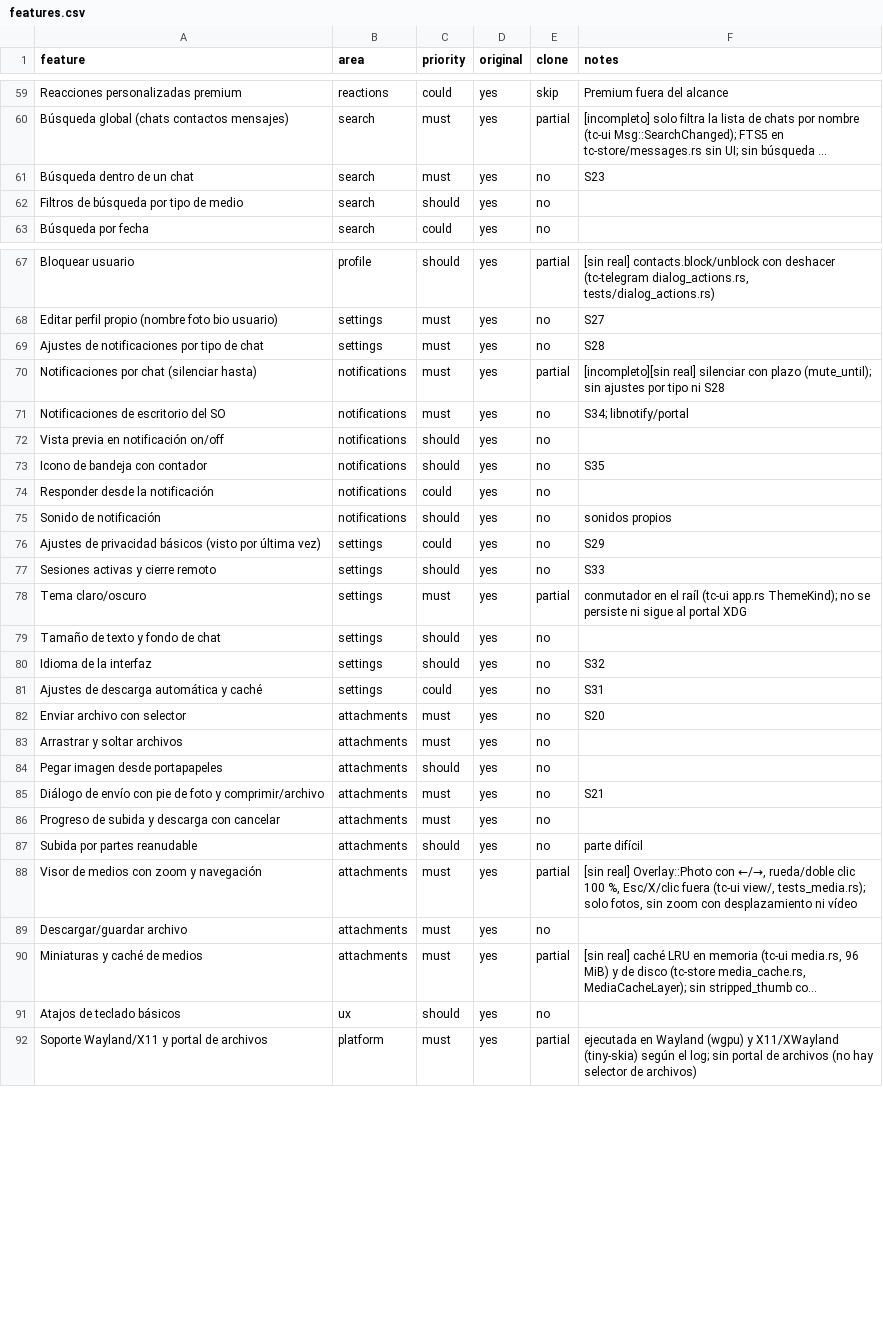
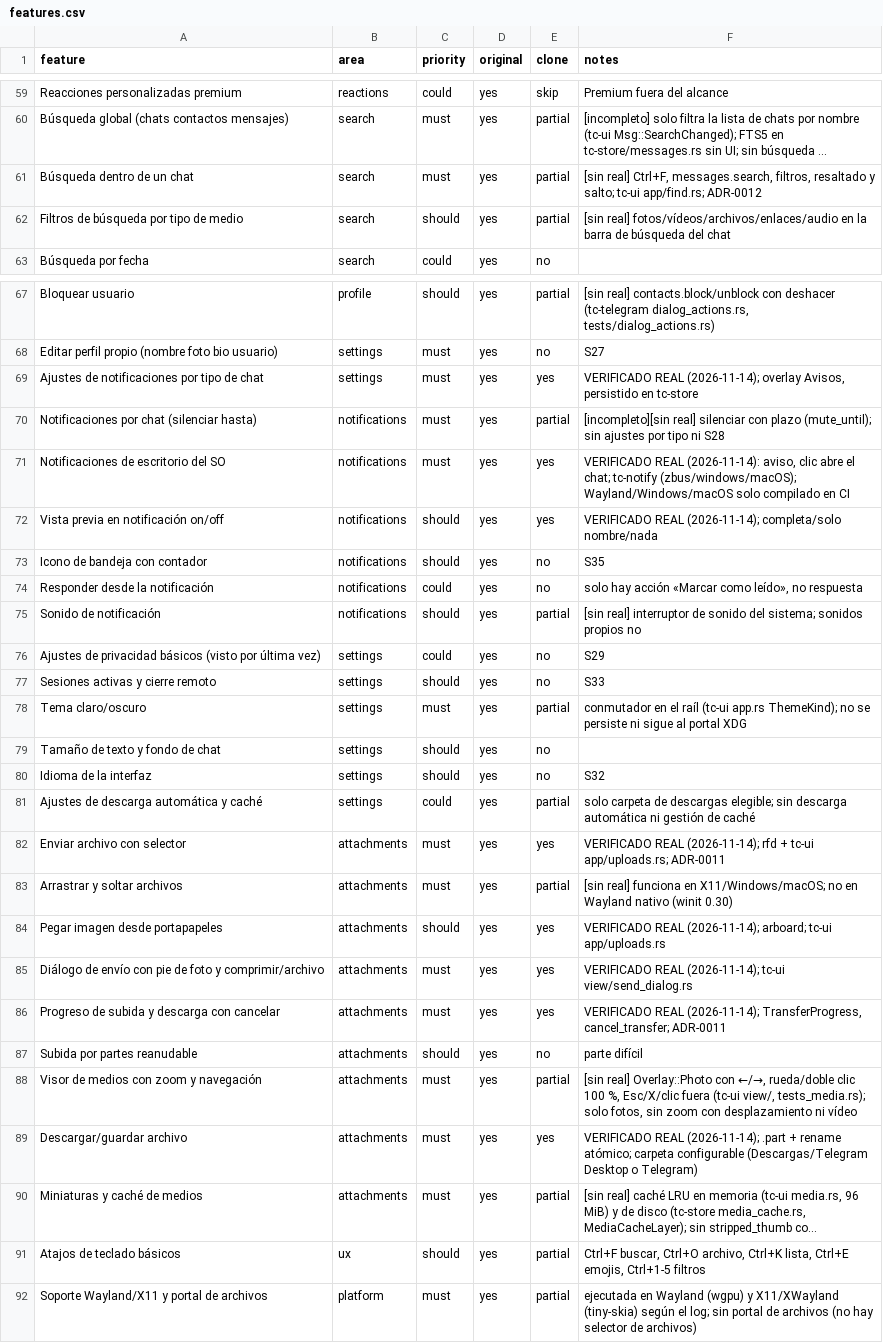
Before and after one commit to SirSoto25/teleClon, a CSV file: replica/features.csv, drawn as a sheet; only a part is shown, gaps mark what is left out; long unchanged cells end in …; the diff covers the shown part only; the diff names each change by its address in the sheet, - before the commit and + after, or states it on an @@ line.

```diff
--- a/replica/features.csv
+++ b/replica/features.csv
-E61:E62 (clone): no
+E61:E62 (clone): partial
-F61 (notes): S23
+F61 (notes): [sin real] Ctrl+F, messages.search, filtros, resaltado y salto; tc-ui app/find.rs; ADR-0012
-F62 (notes): (empty)
+F62 (notes): [sin real] fotos/vídeos/archivos/enlaces/audio en la barra de búsqueda del chat
-E69 (clone): no
+E69 (clone): yes
-F69 (notes): S28
+F69 (notes): VERIFICADO REAL (2026-11-14); overlay Avisos, persistido en tc-store
-E71:E72 (clone): no
+E71:E72 (clone): yes
-F71 (notes): S34; libnotify/portal
+F71 (notes): VERIFICADO REAL (2026-11-14): aviso, clic abre el chat; tc-notify (zbus/windows/macOS); Wayland/Windows/macOS solo compilado en CI
-F72 (notes): (empty)
+F72 (notes): VERIFICADO REAL (2026-11-14); completa/solo nombre/nada
-F74 (notes): (empty)
+F74 (notes): solo hay acción «Marcar como leído», no respuesta
-E75 (clone): no
+E75 (clone): partial
-F75 (notes): sonidos propios
+F75 (notes): [sin real] interruptor de sonido del sistema; sonidos propios no
-E81 (clone): no
+E81 (clone): partial
-F81 (notes): S31
+F81 (notes): solo carpeta de descargas elegible; sin descarga automática ni gestión de caché
-E82 (clone): no
+E82 (clone): yes
-F82 (notes): S20
+F82 (notes): VERIFICADO REAL (2026-11-14); rfd + tc-ui app/uploads.rs; ADR-0011
-E83 (clone): no
+E83 (clone): partial
-F83 (notes): (empty)
+F83 (notes): [sin real] funciona en X11/Windows/macOS; no en Wayland nativo (winit 0.30)
-E84:E86 (clone): no
+E84:E86 (clone): yes
-F84 (notes): (empty)
+F84 (notes): VERIFICADO REAL (2026-11-14); arboard; tc-ui app/uploads.rs
-F85 (notes): S21
+F85 (notes): VERIFICADO REAL (2026-11-14); tc-ui view/send_dialog.rs
-F86 (notes): (empty)
+F86 (notes): VERIFICADO REAL (2026-11-14); TransferProgress, cancel_transfer; ADR-0011
-E89 (clone): no
+E89 (clone): yes
-F89 (notes): (empty)
+F89 (notes): VERIFICADO REAL (2026-11-14); .part + rename atómico; carpeta configurable (Descargas/Telegram Desktop o Telegram)
-E91 (clone): no
+E91 (clone): partial
-F91 (notes): (empty)
+F91 (notes): Ctrl+F buscar, Ctrl+O archivo, Ctrl+K lista, Ctrl+E emojis, Ctrl+1-5 filtros
```
Also changed, not shown: 6 edited cells elsewhere in this file, 2 other files.
